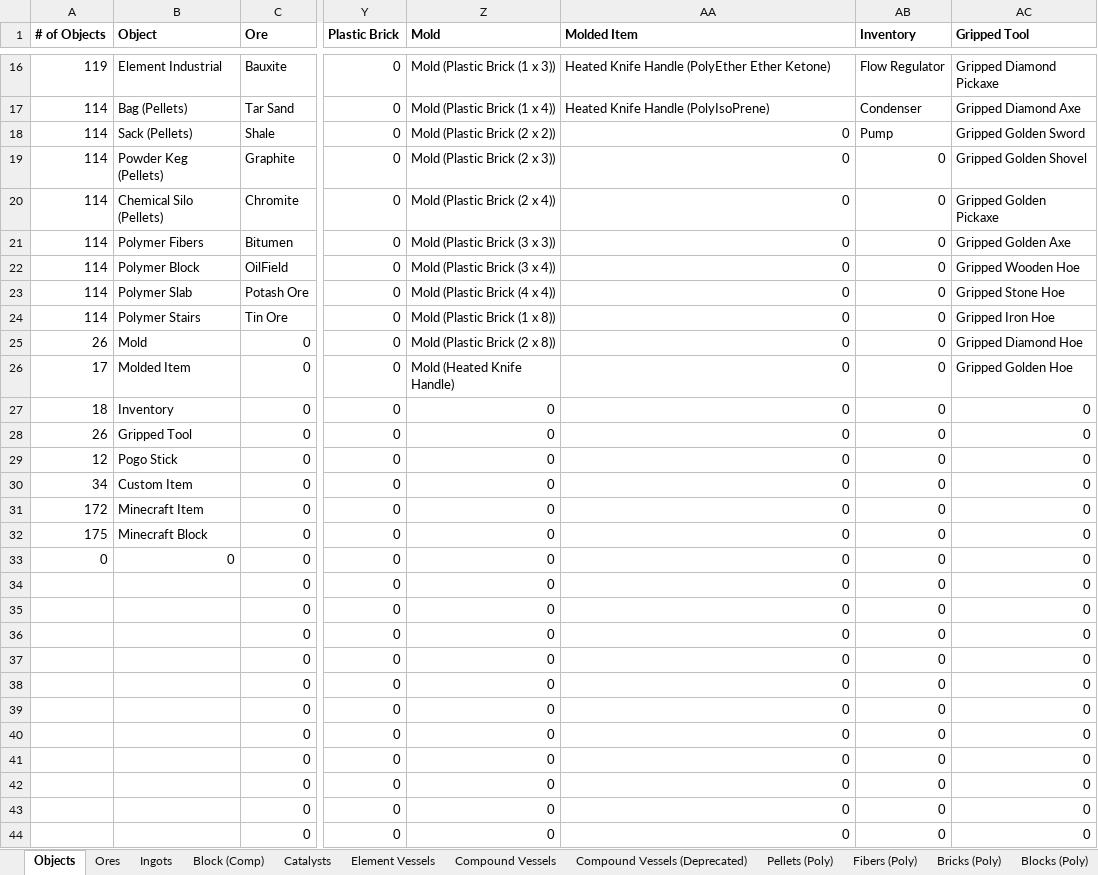
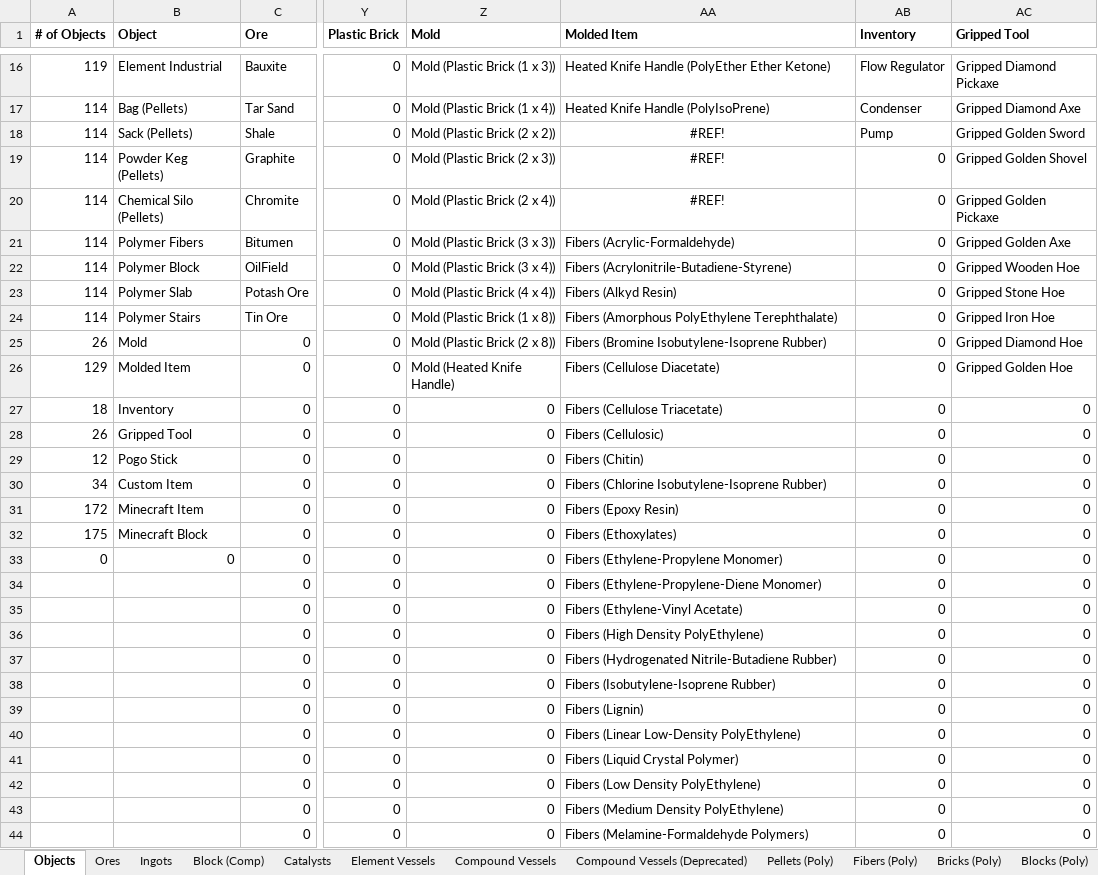
Before and after one commit to PolycraftWorld/polycraft-world, an Excel workbook: config/Polycraft Materials.xlsx, sheet Objects, drawn as a sheet; only a part is shown, gaps mark what is left out; values as stored, in another font and other column widths than the file's, no borders; the diff covers the shown part only; the diff names each change by its address in the sheet, - before the commit and + after, or states it on an @@ line.

Commit message:
Made Propylene a Gas, fixed minor bugs. Added many polymer fibers.

```diff
--- a/config/Polycraft Materials.xlsx (sheet Objects)
+++ b/config/Polycraft Materials.xlsx (sheet Objects)
-AA18:AA20 (Molded Item): 0
+AA18:AA20 (Molded Item): #REF!
-AA18:AA20 alignment: right
+AA18:AA20 alignment: center
-AA21 (Molded Item): 0
+AA21 (Molded Item): Fibers (Acrylic-Formaldehyde)
-AA22 (Molded Item): 0
+AA22 (Molded Item): Fibers (Acrylonitrile-Butadiene-Styrene)
-AA23 (Molded Item): 0
+AA23 (Molded Item): Fibers (Alkyd Resin)
-AA24 (Molded Item): 0
+AA24 (Molded Item): Fibers (Amorphous PolyEthylene Terephthalate)
-AA25 (Molded Item): 0
+AA25 (Molded Item): Fibers (Bromine Isobutylene-Isoprene Rubber)
-A26 (# of Objects): 17
+A26 (# of Objects): 129
-AA26 (Molded Item): 0
+AA26 (Molded Item): Fibers (Cellulose Diacetate)
-AA27 (Molded Item): 0
+AA27 (Molded Item): Fibers (Cellulose Triacetate)
-AA28 (Molded Item): 0
+AA28 (Molded Item): Fibers (Cellulosic)
-AA29 (Molded Item): 0
+AA29 (Molded Item): Fibers (Chitin)
-AA30 (Molded Item): 0
+AA30 (Molded Item): Fibers (Chlorine Isobutylene-Isoprene Rubber)
-AA31 (Molded Item): 0
+AA31 (Molded Item): Fibers (Epoxy Resin)
-AA32 (Molded Item): 0
+AA32 (Molded Item): Fibers (Ethoxylates)
-AA33 (Molded Item): 0
+AA33 (Molded Item): Fibers (Ethylene-Propylene Monomer)
-AA34 (Molded Item): 0
+AA34 (Molded Item): Fibers (Ethylene-Propylene-Diene Monomer)
-AA35 (Molded Item): 0
+AA35 (Molded Item): Fibers (Ethylene-Vinyl Acetate)
-AA36 (Molded Item): 0
+AA36 (Molded Item): Fibers (High Density PolyEthylene)
-AA37 (Molded Item): 0
+AA37 (Molded Item): Fibers (Hydrogenated Nitrile-Butadiene Rubber)
-AA38 (Molded Item): 0
+AA38 (Molded Item): Fibers (Isobutylene-Isoprene Rubber)
-AA39 (Molded Item): 0
+AA39 (Molded Item): Fibers (Lignin)
-AA40 (Molded Item): 0
+AA40 (Molded Item): Fibers (Linear Low-Density PolyEthylene)
-AA41 (Molded Item): 0
+AA41 (Molded Item): Fibers (Liquid Crystal Polymer)
-AA42 (Molded Item): 0
+AA42 (Molded Item): Fibers (Low Density PolyEthylene)
-AA43 (Molded Item): 0
+AA43 (Molded Item): Fibers (Medium Density PolyEthylene)
-AA44 (Molded Item): 0
+AA44 (Molded Item): Fibers (Melamine-Formaldehyde Polymers)
```
Also changed, not shown: 98 edited cells and cell formats elsewhere in this sheet, sheet Molded Items, sheet Fibers (Poly), sheet Compound Vessels, sheet Ores, sheet Compound Vessels (Deprecated), formulas that keep their value, config/Polycraft Inputs.xlsx, config/Polycraft Recipes.xlsx, 18 other files.
